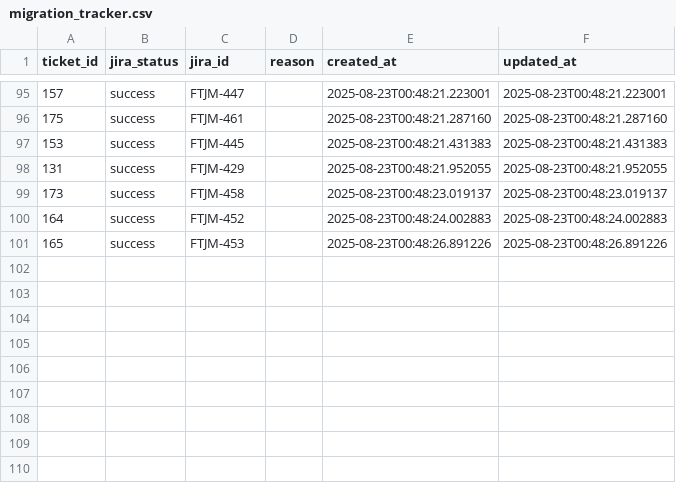
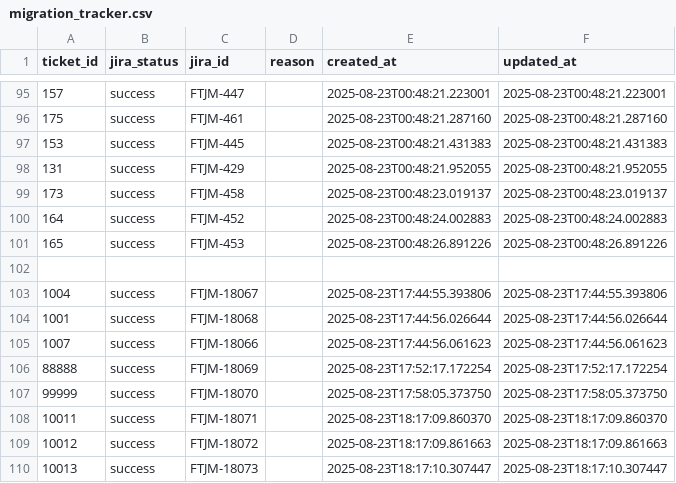
Before and after one commit to anujPaytm/migrationJira, a CSV file: freshdesk-to-jira-migrator/tracker/migration_tracker.csv, drawn as a sheet; only a part is shown, gaps mark what is left out; the diff names each change by its address in the sheet, - before the commit and + after, or states it on an @@ line.

Commit message:
Production-ready migration system with 3-retry mechanism, overflow handling, and parallel deletion scripts

```diff
--- a/freshdesk-to-jira-migrator/tracker/migration_tracker.csv
+++ b/freshdesk-to-jira-migrator/tracker/migration_tracker.csv
+row 102: (empty)
+row 103: 1004 | success | FTJM-18067 |  | 2025-08-23T17:44:55.393806 | 2025-08-23T17:44:55.393806
+row 104: 1001 | success | FTJM-18068 |  | 2025-08-23T17:44:56.026644 | 2025-08-23T17:44:56.026644
+row 105: 1007 | success | FTJM-18066 |  | 2025-08-23T17:44:56.061623 | 2025-08-23T17:44:56.061623
+row 106: 88888 | success | FTJM-18069 |  | 2025-08-23T17:52:17.172254 | 2025-08-23T17:52:17.172254
+row 107: 99999 | success | FTJM-18070 |  | 2025-08-23T17:58:05.373750 | 2025-08-23T17:58:05.373750
+row 108: 10011 | success | FTJM-18071 |  | 2025-08-23T18:17:09.860370 | 2025-08-23T18:17:09.860370
+row 109: 10012 | success | FTJM-18072 |  | 2025-08-23T18:17:09.861663 | 2025-08-23T18:17:09.861663
+row 110: 10013 | success | FTJM-18073 |  | 2025-08-23T18:17:10.307447 | 2025-08-23T18:17:10.307447
```
Also changed, not shown: 22 other files.
